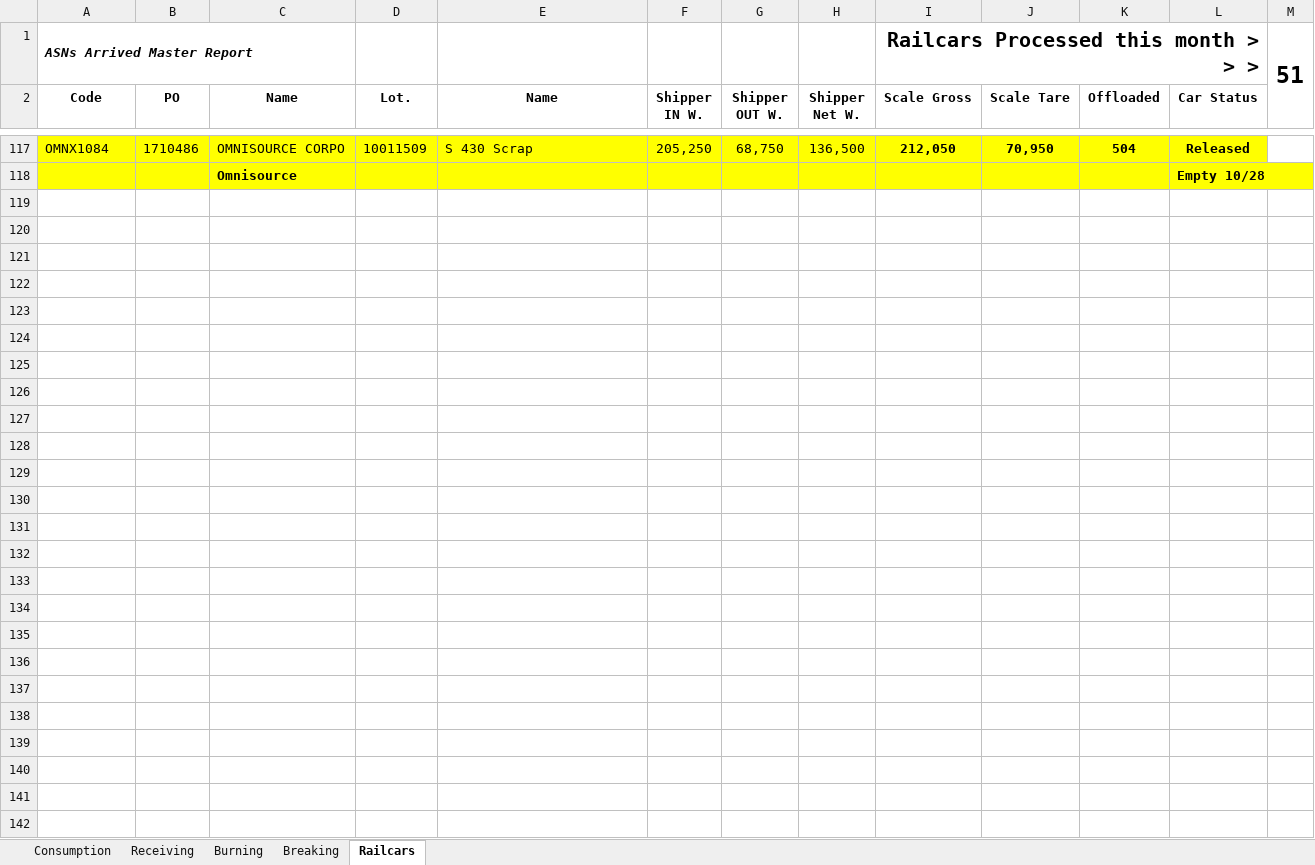
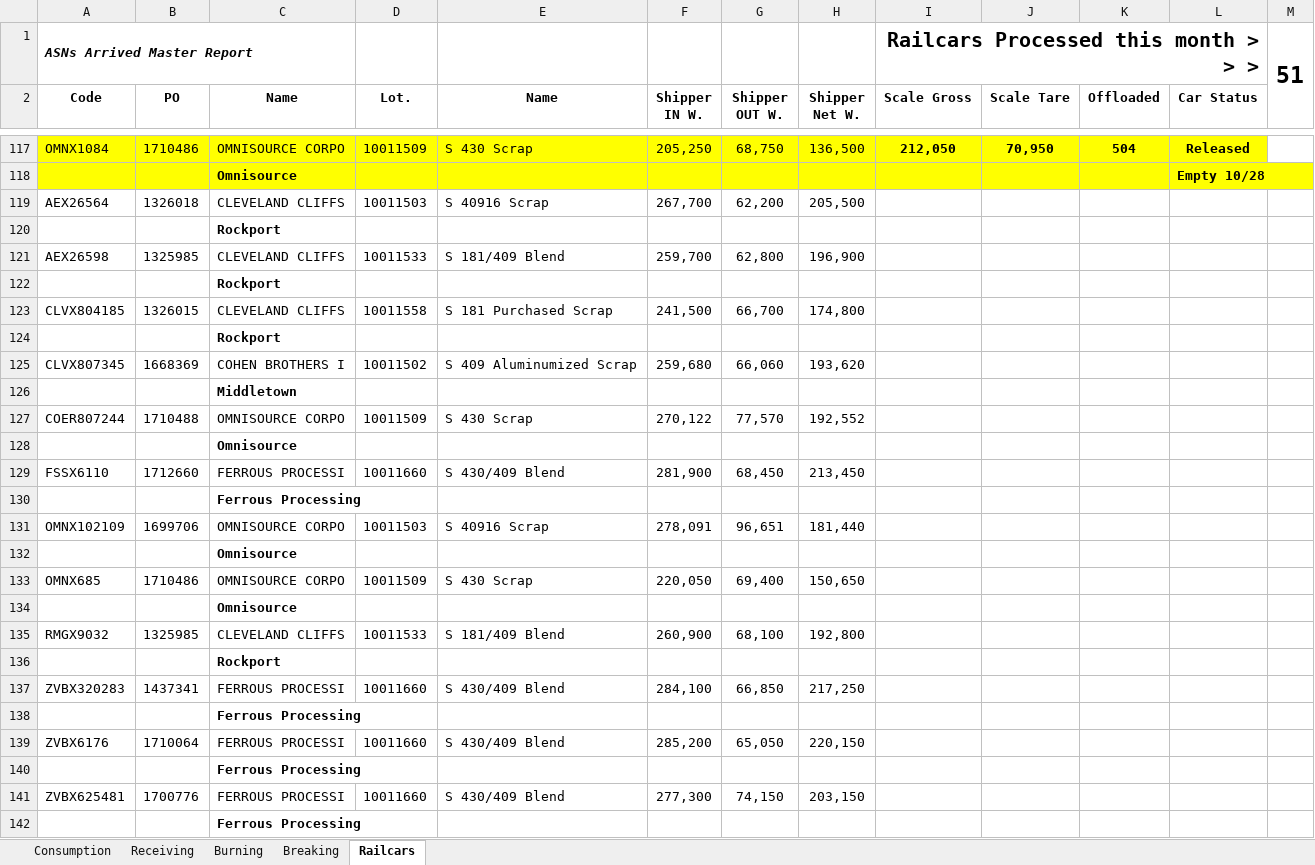
Before and after one commit to Harsco36Map/Yardmap, an Excel workbook: Production.xlsx, sheet Railcars, drawn as a sheet; only a part is shown, gaps mark what is left out; values as stored, in another font and other column widths than the file's, no borders; the diff names each change by its address in the sheet, - before the commit and + after, or states it on an @@ line.

Commit message:
Add files via upload

```diff
--- a/Production.xlsx (sheet Railcars)
+++ b/Production.xlsx (sheet Railcars)
+row 119: AEX26564 | 1326018 | CLEVELAND CLIFFS | 10011503 | S 40916 Scrap | 267,700 | 62,200 | 205,500
+row 120:  |  | Rockport
+row 121: AEX26598 | 1325985 | CLEVELAND CLIFFS | 10011533 | S 181/409 Blend | 259,700 | 62,800 | 196,900
+row 122:  |  | Rockport
+row 123: CLVX804185 | 1326015 | CLEVELAND CLIFFS | 10011558 | S 181 Purchased Scrap | 241,500 | 66,700 | 174,800
+row 124:  |  | Rockport
+row 125: CLVX807345 | 1668369 | COHEN BROTHERS I | 10011502 | S 409 Aluminumized Scrap | 259,680 | 66,060 | 193,620
+row 126:  |  | Middletown
+row 127: COER807244 | 1710488 | OMNISOURCE CORPO | 10011509 | S 430 Scrap | 270,122 | 77,570 | 192,552
+row 128:  |  | Omnisource
+row 129: FSSX6110 | 1712660 | FERROUS PROCESSI | 10011660 | S 430/409 Blend | 281,900 | 68,450 | 213,450
+row 130:  |  | Ferrous Processing
+row 131: OMNX102109 | 1699706 | OMNISOURCE CORPO | 10011503 | S 40916 Scrap | 278,091 | 96,651 | 181,440
+row 132:  |  | Omnisource
+row 133: OMNX685 | 1710486 | OMNISOURCE CORPO | 10011509 | S 430 Scrap | 220,050 | 69,400 | 150,650
+row 134:  |  | Omnisource
+row 135: RMGX9032 | 1325985 | CLEVELAND CLIFFS | 10011533 | S 181/409 Blend | 260,900 | 68,100 | 192,800
+row 136:  |  | Rockport
+row 137: ZVBX320283 | 1437341 | FERROUS PROCESSI | 10011660 | S 430/409 Blend | 284,100 | 66,850 | 217,250
+row 138:  |  | Ferrous Processing
+row 139: ZVBX6176 | 1710064 | FERROUS PROCESSI | 10011660 | S 430/409 Blend | 285,200 | 65,050 | 220,150
+row 140:  |  | Ferrous Processing
+row 141: ZVBX625481 | 1700776 | FERROUS PROCESSI | 10011660 | S 430/409 Blend | 277,300 | 74,150 | 203,150
+row 142:  |  | Ferrous Processing
```
Also changed, not shown: sheet Burning.
